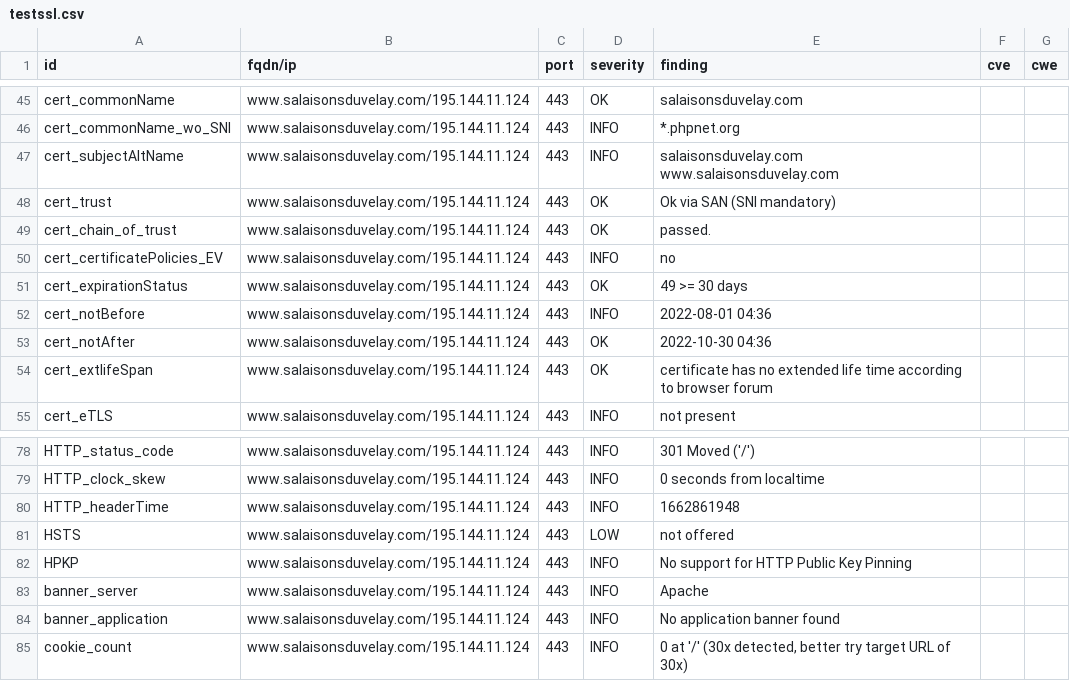
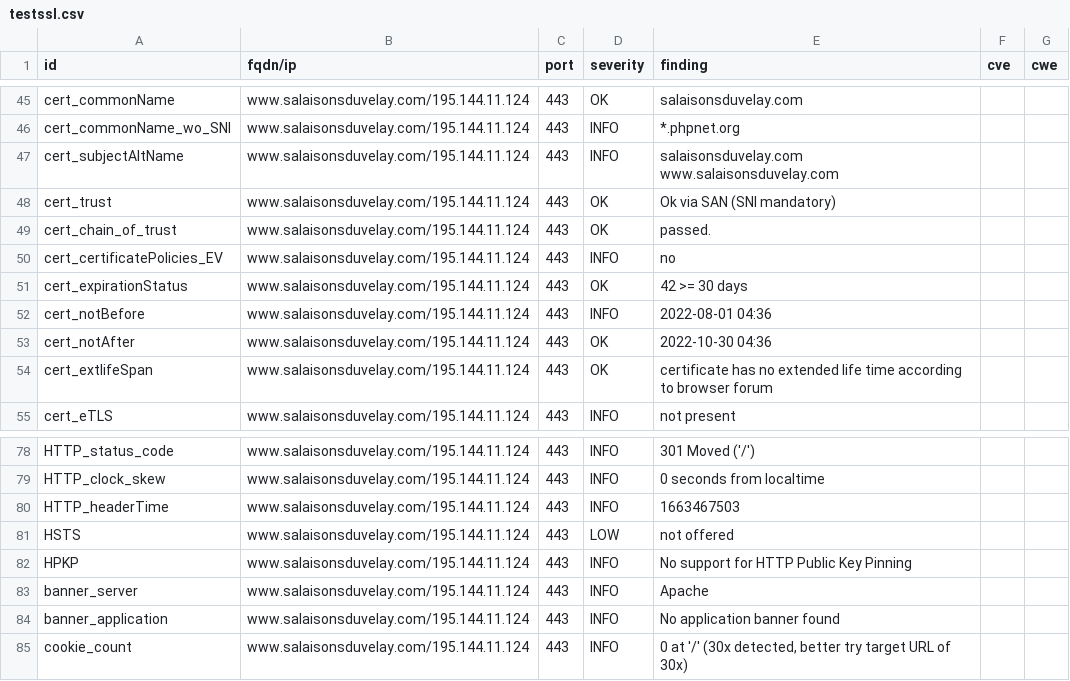
Before and after one commit to touffies/402web-dashboard, a CSV file: results/aHR0cHM6Ly93d3cuc2FsYWlzb25zZHV2ZWxheS5jb20=/testssl.csv, drawn as a sheet; only a part is shown, gaps mark what is left out.

```diff
--- a/results/aHR0cHM6Ly93d3cuc2FsYWlzb25zZHV2ZWxheS5jb20=/testssl.csv
+++ b/results/aHR0cHM6Ly93d3cuc2FsYWlzb25zZHV2ZWxheS5jb20=/testssl.csv
@@ -50,3 +50,3 @@
 "cert_certificatePolicies_EV","www.salaisonsduvelay.com/195.144.11.124","443","INFO","no","",""
-"cert_expirationStatus","www.salaisonsduvelay.com/195.144.11.124","443","OK","49 >= 30 days","",""
+"cert_expirationStatus","www.salaisonsduvelay.com/195.144.11.124","443","OK","42 >= 30 days","",""
 "cert_notBefore","www.salaisonsduvelay.com/195.144.11.124","443","INFO","2022-08-01 04:36","",""
@@ -79,3 +79,3 @@
 "HTTP_clock_skew","www.salaisonsduvelay.com/195.144.11.124","443","INFO","0 seconds from localtime","",""
-"HTTP_headerTime","www.salaisonsduvelay.com/195.144.11.124","443","INFO","1662861948","",""
+"HTTP_headerTime","www.salaisonsduvelay.com/195.144.11.124","443","INFO","1663467503","",""
 "HSTS","www.salaisonsduvelay.com/195.144.11.124","443","LOW","not offered","",""
```
Also changed, not shown: 17 other files.
